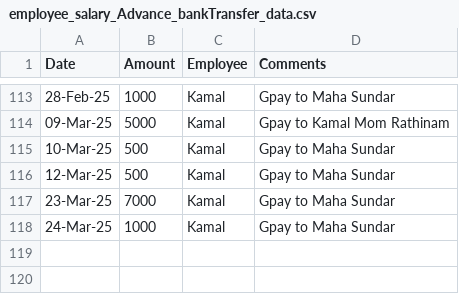
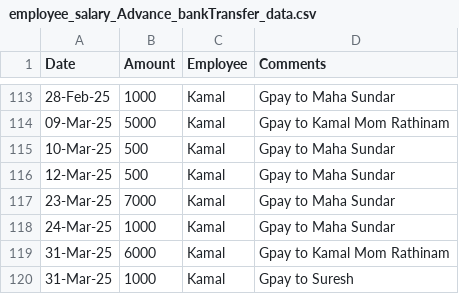
Before and after one commit to Balajimcr/DailySalesTrackerApp, a CSV file: Data/EliteSalonLalgudi/employee_salary_Advance_bankTransfer_data.csv, drawn as a sheet; only a part is shown, gaps mark what is left out; the diff names each change by its address in the sheet, - before the commit and + after, or states it on an @@ line.

```diff
--- a/Data/EliteSalonLalgudi/employee_salary_Advance_bankTransfer_data.csv
+++ b/Data/EliteSalonLalgudi/employee_salary_Advance_bankTransfer_data.csv
+row 119: 31-Mar-25 | 6000 | Kamal | Gpay to Kamal Mom Rathinam
+row 120: 31-Mar-25 | 1000 | Kamal | Gpay to Suresh
```
Also changed, not shown: Data/EliteSalonLalgudi/database_collection.csv, Data/EliteSalonLalgudi/employee_salary.csv, 2 other files.
